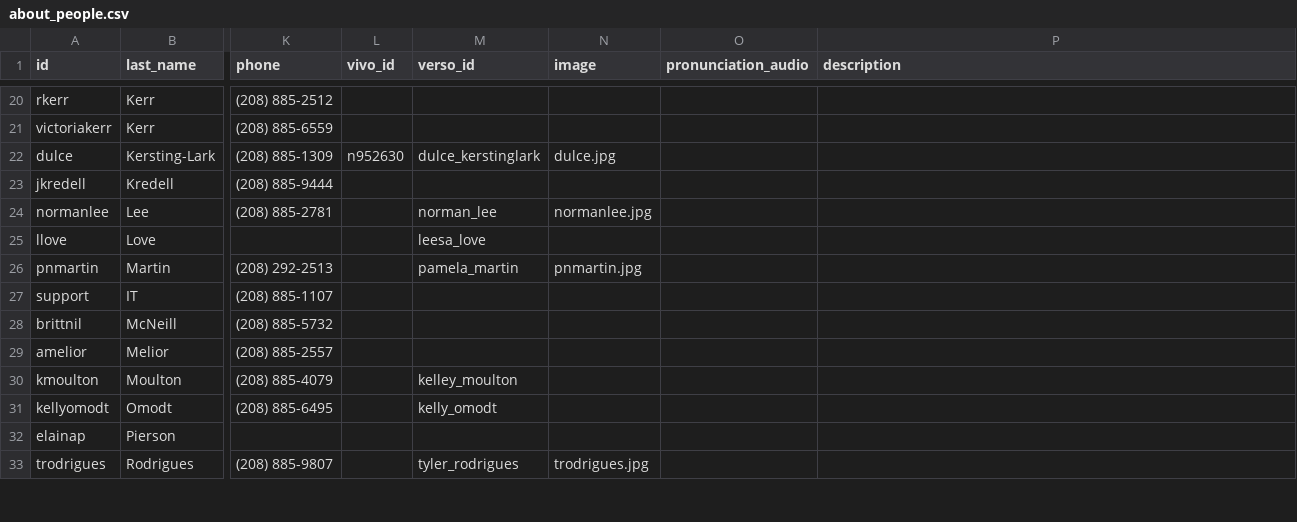
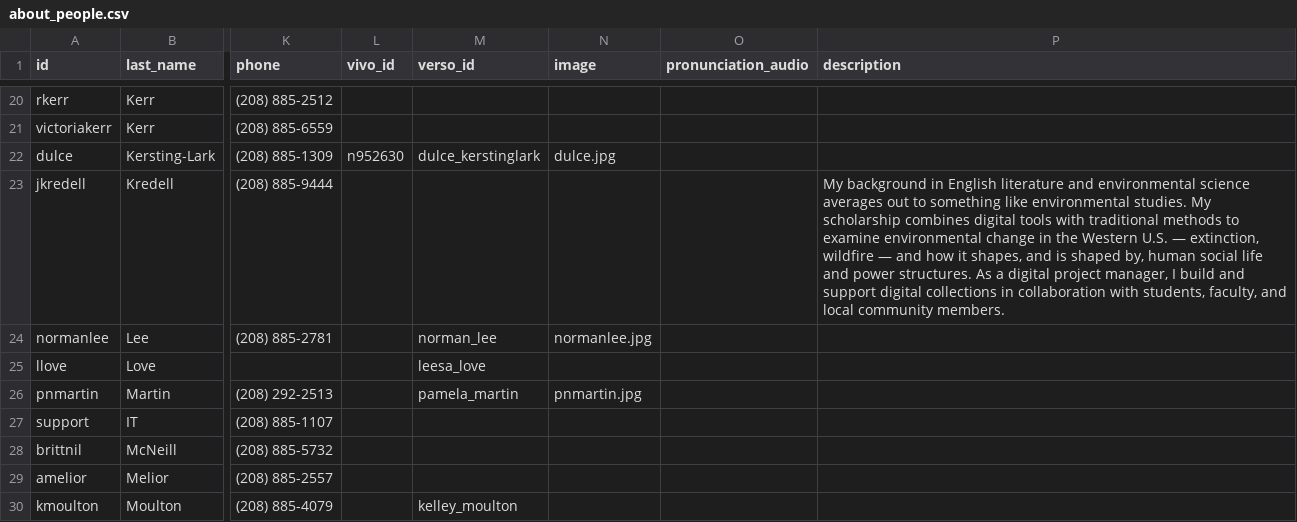
Before and after one commit to uidaholib/mainweb-lib-uidaho, a CSV file: _data/about_people.csv, drawn as a sheet; only a part is shown, gaps mark what is left out; the shorter side is filled out with more unchanged rows; the diff names each change by its address in the sheet, - before the commit and + after, or states it on an @@ line.

```diff
--- a/_data/about_people.csv
+++ b/_data/about_people.csv
-P23 (description): (empty)
+P23 (description): My background in English literature and environmental science averages out to something like environmental studies. My scholarship combines digital tools with traditional methods to examine environmental change in the Western U.S. — extinction, wildfire — and how it shapes, and is shaped by, human social life and power structures. As a digital project manager, I build and support digital collections in collaboration with students, faculty, and local community members.
```
Also changed, not shown: 1 other file.
